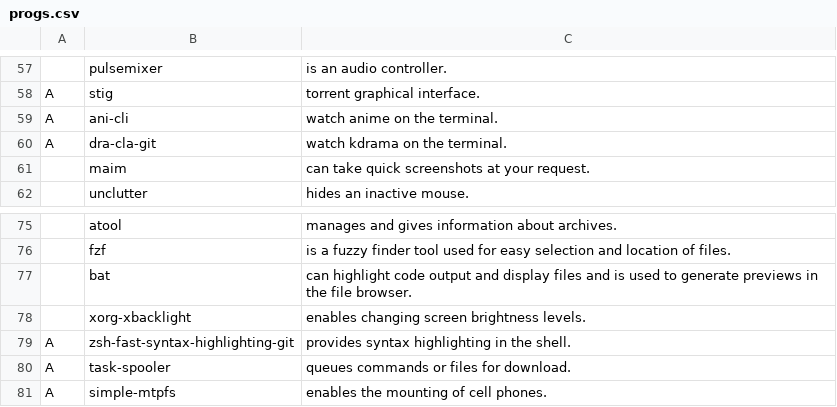
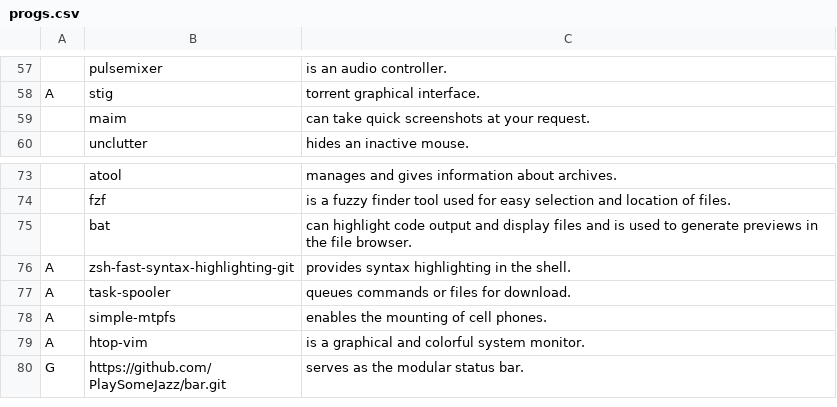
Before and after one commit to PlaySomeJazz/coffee, a CSV file: static/progs.csv, drawn as a sheet; only a part is shown, gaps mark what is left out; the shorter side is filled out with more unchanged rows; the diff names each change by its address in the sheet, - before the commit and + after, or states it on an @@ line.

Commit message:
removed some progs

```diff
--- a/static/progs.csv
+++ b/static/progs.csv
-row 59: A | ani-cli | watch anime on the terminal.
-row 60: A | dra-cla-git | watch kdrama on the terminal.
-row 78:  | xorg-xbacklight | enables changing screen brightness levels.
```
